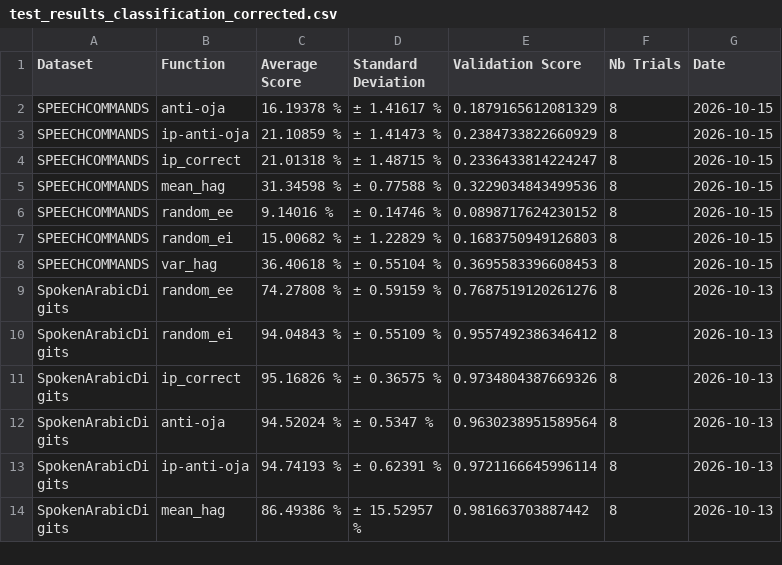
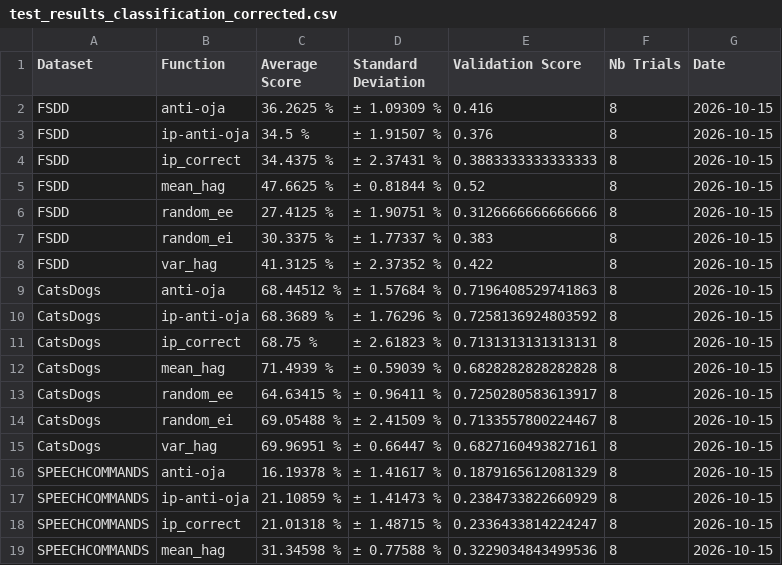
Before and after one commit to Finebouche/hag, a CSV file: outputs/hag/test_results/test_results_classification_corrected.csv, drawn as a sheet; only a part is shown; the shorter side is filled out with more unchanged rows; the diff covers the shown part only; the diff names each change by its address in the sheet, - before the commit and + after, or states it on an @@ line.

```diff
--- a/outputs/hag/test_results/test_results_classification_corrected.csv
+++ b/outputs/hag/test_results/test_results_classification_corrected.csv
+row 2: FSDD | anti-oja | 36.2625 % | ± 1.09309 % | 0.416 | 8 | 2026-10-15
+row 3: FSDD | ip-anti-oja | 34.5 % | ± 1.91507 % | 0.376 | 8 | 2026-10-15
+row 4: FSDD | ip_correct | 34.4375 % | ± 2.37431 % | 0.3883333333333333 | 8 | 2026-10-15
+row 5: FSDD | mean_hag | 47.6625 % | ± 0.81844 % | 0.52 | 8 | 2026-10-15
+row 6: FSDD | random_ee | 27.4125 % | ± 1.90751 % | 0.3126666666666666 | 8 | 2026-10-15
+row 7: FSDD | random_ei | 30.3375 % | ± 1.77337 % | 0.383 | 8 | 2026-10-15
+row 8: FSDD | var_hag | 41.3125 % | ± 2.37352 % | 0.422 | 8 | 2026-10-15
+row 9: CatsDogs | anti-oja | 68.44512 % | ± 1.57684 % | 0.7196408529741863 | 8 | 2026-10-15
+row 10: CatsDogs | ip-anti-oja | 68.3689 % | ± 1.76296 % | 0.7258136924803592 | 8 | 2026-10-15
+row 11: CatsDogs | ip_correct | 68.75 % | ± 2.61823 % | 0.7131313131313131 | 8 | 2026-10-15
+row 12: CatsDogs | mean_hag | 71.4939 % | ± 0.59039 % | 0.6828282828282828 | 8 | 2026-10-15
+row 13: CatsDogs | random_ee | 64.63415 % | ± 0.96411 % | 0.7250280583613917 | 8 | 2026-10-15
+row 14: CatsDogs | random_ei | 69.05488 % | ± 2.41509 % | 0.7133557800224467 | 8 | 2026-10-15
+row 15: CatsDogs | var_hag | 69.96951 % | ± 0.66447 % | 0.6827160493827161 | 8 | 2026-10-15
```
Also changed, not shown: 14 removed rows elsewhere in this file, 2 other files.
